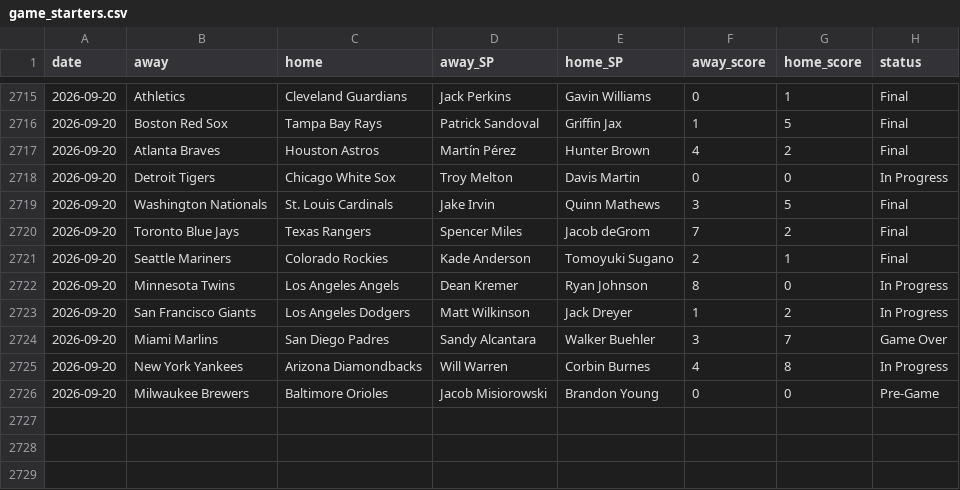
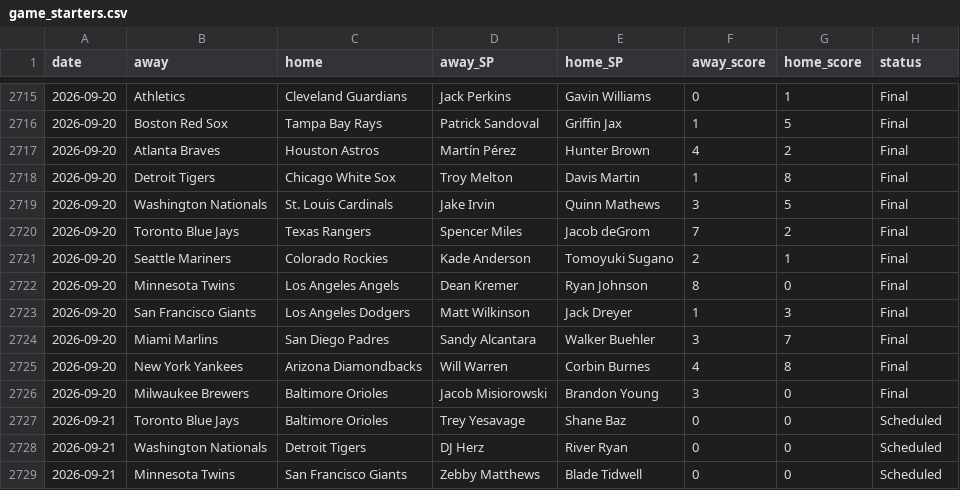
Before and after one commit to CheeseDagg/MLBTool, a CSV file: mlb/data/game_starters.csv, drawn as a sheet; only a part is shown, gaps mark what is left out.

```diff
--- a/mlb/data/game_starters.csv
+++ b/mlb/data/game_starters.csv
@@ -2717,3 +2717,3 @@ date,away,home,away_SP,home_SP,away_score,home_score,status
 2026-09-20,Atlanta Braves,Houston Astros,Martín Pérez,Hunter Brown,4,2,Final
-2026-09-20,Detroit Tigers,Chicago White Sox,Troy Melton,Davis Martin,0,0,In Progress
+2026-09-20,Detroit Tigers,Chicago White Sox,Troy Melton,Davis Martin,1,8,Final
 2026-09-20,Washington Nationals,St. Louis Cardinals,Jake Irvin,Quinn Mathews,3,5,Final
@@ -2721,6 +2721,9 @@ date,away,home,away_SP,home_SP,away_score,home_score,status
 2026-09-20,Seattle Mariners,Colorado Rockies,Kade Anderson,Tomoyuki Sugano,2,1,Final
-2026-09-20,Minnesota Twins,Los Angeles Angels,Dean Kremer,Ryan Johnson,8,0,In Progress
-2026-09-20,San Francisco Giants,Los Angeles Dodgers,Matt Wilkinson,Jack Dreyer,1,2,In Progress
-2026-09-20,Miami Marlins,San Diego Padres,Sandy Alcantara,Walker Buehler,3,7,Game Over
-2026-09-20,New York Yankees,Arizona Diamondbacks,Will Warren,Corbin Burnes,4,8,In Progress
-2026-09-20,Milwaukee Brewers,Baltimore Orioles,Jacob Misiorowski,Brandon Young,0,0,Pre-Game
+2026-09-20,Minnesota Twins,Los Angeles Angels,Dean Kremer,Ryan Johnson,8,0,Final
+2026-09-20,San Francisco Giants,Los Angeles Dodgers,Matt Wilkinson,Jack Dreyer,1,3,Final
+2026-09-20,Miami Marlins,San Diego Padres,Sandy Alcantara,Walker Buehler,3,7,Final
+2026-09-20,New York Yankees,Arizona Diamondbacks,Will Warren,Corbin Burnes,4,8,Final
+2026-09-20,Milwaukee Brewers,Baltimore Orioles,Jacob Misiorowski,Brandon Young,3,0,Final
+2026-09-21,Toronto Blue Jays,Baltimore Orioles,Trey Yesavage,Shane Baz,0,0,Scheduled
+2026-09-21,Washington Nationals,Detroit Tigers,DJ Herz,River Ryan,0,0,Scheduled
+2026-09-21,Minnesota Twins,San Francisco Giants,Zebby Matthews,Blade Tidwell,0,0,Scheduled
```
Also changed, not shown: mlb/data/hr_graded.csv, mlb/data/hr_predictions.csv, 4 other files.
